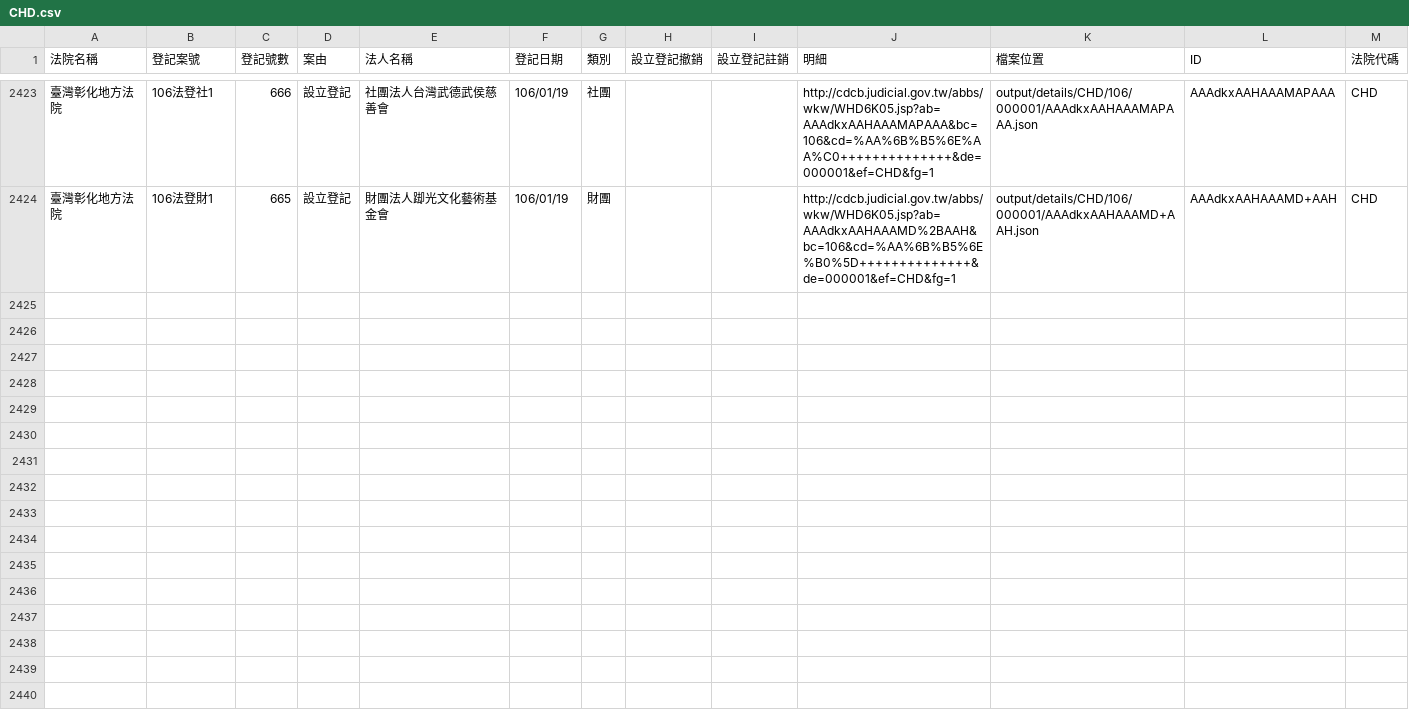
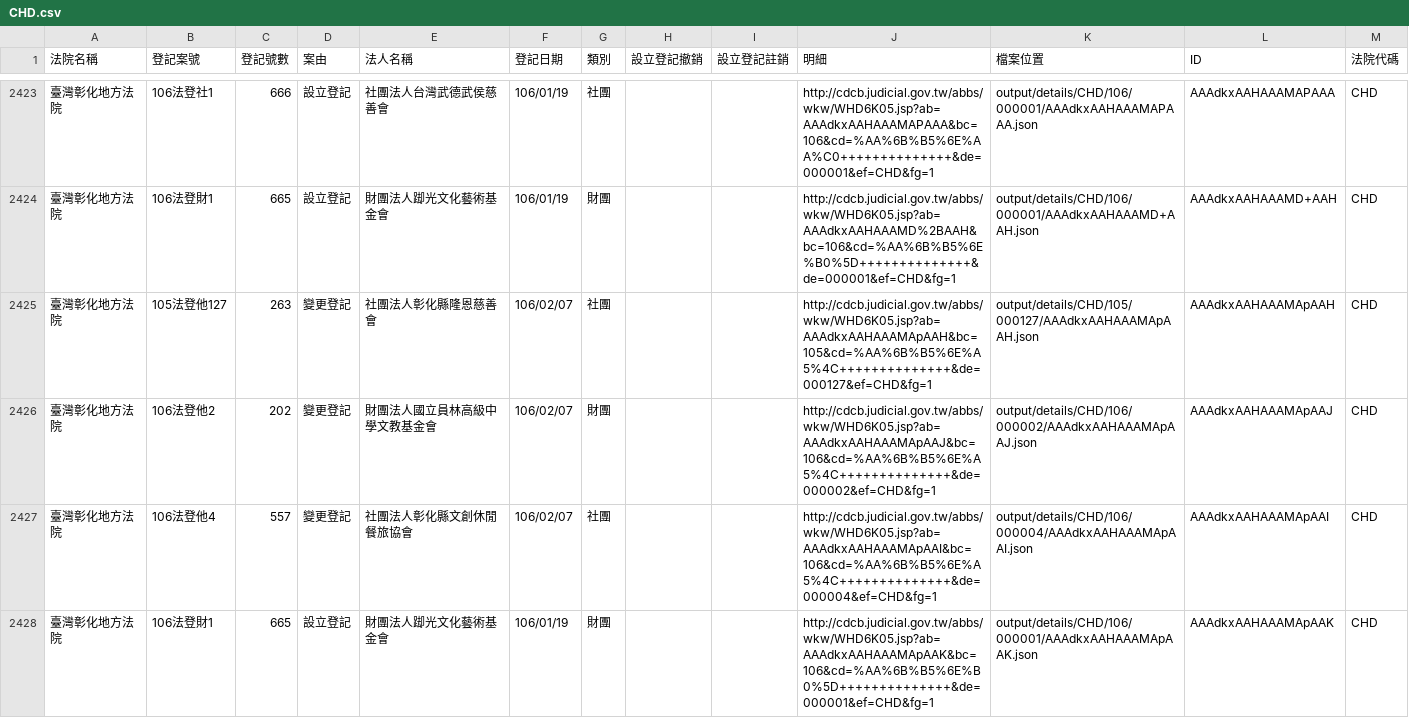
Before and after one commit to longhsiung/foundationtw, a CSV file: output/lists/CHD.csv, drawn as a sheet; only a part is shown, gaps mark what is left out; the diff names each change by its address in the sheet, - before the commit and + after, or states it on an @@ line.

Commit message:
update datasets @ 2017-02-08 02:00:01

```diff
--- a/output/lists/CHD.csv
+++ b/output/lists/CHD.csv
+row 2425: 臺灣彰化地方法院 | 105法登他127 | 263 | 變更登記 | 社團法人彰化縣隆恩慈善會 | 106/02/07 | 社團 |  |  | http://cdcb.judicial.gov.tw/abbs/wkw/WHD6K05.jsp?ab=AAAdkxAAHAAAMApAAH&bc=105&cd=%AA%6B%B5%6E%A5%4C++++++++++++++&de=000127&ef=CHD&fg=1 | output/details/CHD/105/000127/AAAdkxAAHAAAMApAAH.json | AAAdkxAAHAAAMApAAH | CHD
+row 2426: 臺灣彰化地方法院 | 106法登他2 | 202 | 變更登記 | 財團法人國立員林高級中學文教基金會 | 106/02/07 | 財團 |  |  | http://cdcb.judicial.gov.tw/abbs/wkw/WHD6K05.jsp?ab=AAAdkxAAHAAAMApAAJ&bc=106&cd=%AA%6B%B5%6E%A5%4C++++++++++++++&de=000002&ef=CHD&fg=1 | output/details/CHD/106/000002/AAAdkxAAHAAAMApAAJ.json | AAAdkxAAHAAAMApAAJ | CHD
+row 2427: 臺灣彰化地方法院 | 106法登他4 | 557 | 變更登記 | 社團法人彰化縣文創休閒餐旅協會 | 106/02/07 | 社團 |  |  | http://cdcb.judicial.gov.tw/abbs/wkw/WHD6K05.jsp?ab=AAAdkxAAHAAAMApAAI&bc=106&cd=%AA%6B%B5%6E%A5%4C++++++++++++++&de=000004&ef=CHD&fg=1 | output/details/CHD/106/000004/AAAdkxAAHAAAMApAAI.json | AAAdkxAAHAAAMApAAI | CHD
+row 2428: 臺灣彰化地方法院 | 106法登財1 | 665 | 設立登記 | 財團法人踋光文化藝術基金會 | 106/01/19 | 財團 |  |  | http://cdcb.judicial.gov.tw/abbs/wkw/WHD6K05.jsp?ab=AAAdkxAAHAAAMApAAK&bc=106&cd=%AA%6B%B5%6E%B0%5D++++++++++++++&de=000001&ef=CHD&fg=1 | output/details/CHD/106/000001/AAAdkxAAHAAAMApAAK.json | AAAdkxAAHAAAMApAAK | CHD
```
Also changed, not shown: output/lists/CTD.csv, output/lists/NTD.csv, 39 other files.
